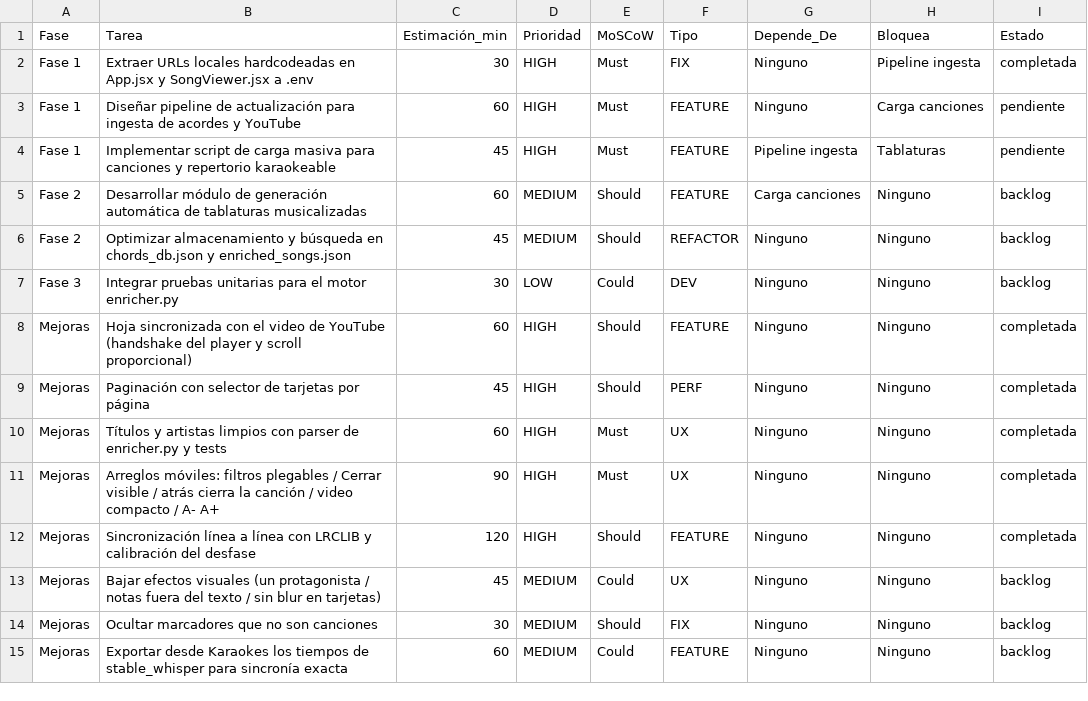
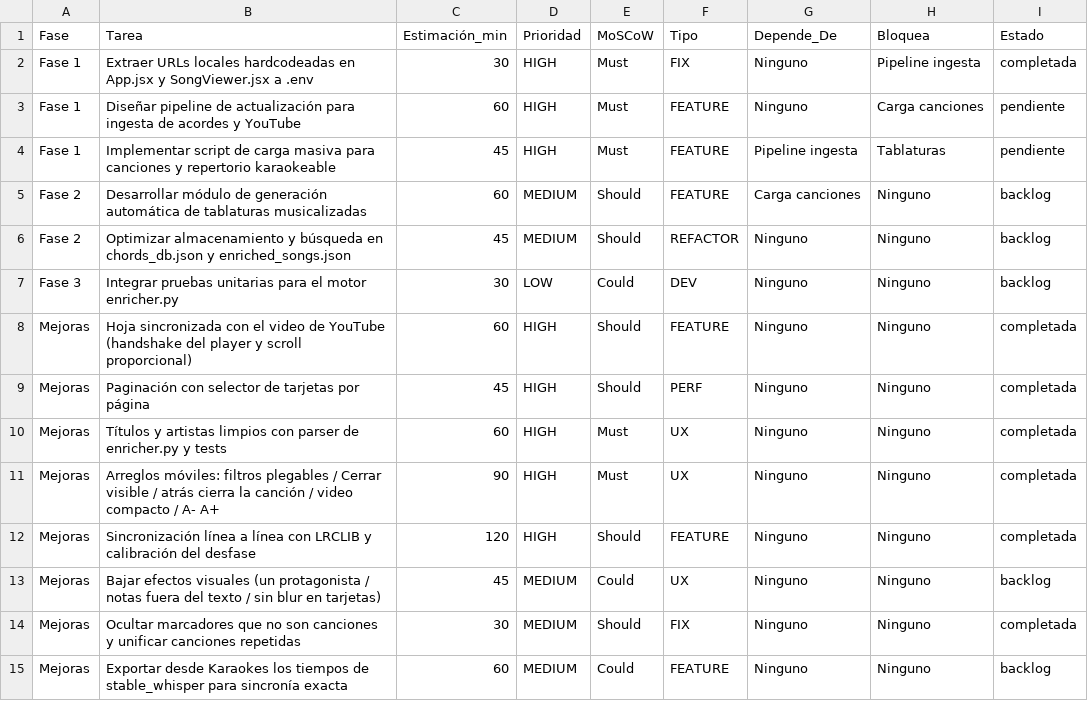
Before and after one commit to rodolflying/Acordes, a CSV file: backlog.csv, drawn as a sheet.

```diff
--- a/backlog.csv
+++ b/backlog.csv
@@ -13,3 +13,3 @@ Mejoras, Sincronización línea a línea con LRCLIB y calibración del desfase,
 Mejoras, Bajar efectos visuales (un protagonista / notas fuera del texto / sin blur en tarjetas), 45, MEDIUM, Could, UX, Ninguno, Ninguno, backlog
-Mejoras, Ocultar marcadores que no son canciones, 30, MEDIUM, Should, FIX, Ninguno, Ninguno, backlog
+Mejoras, Ocultar marcadores que no son canciones y unificar canciones repetidas, 30, MEDIUM, Should, FIX, Ninguno, Ninguno, completada
 Mejoras, Exportar desde Karaokes los tiempos de stable_whisper para sincronía exacta, 60, MEDIUM, Could, FEATURE, Ninguno, Ninguno, backlog
```
Also changed, not shown: 2 other files.
